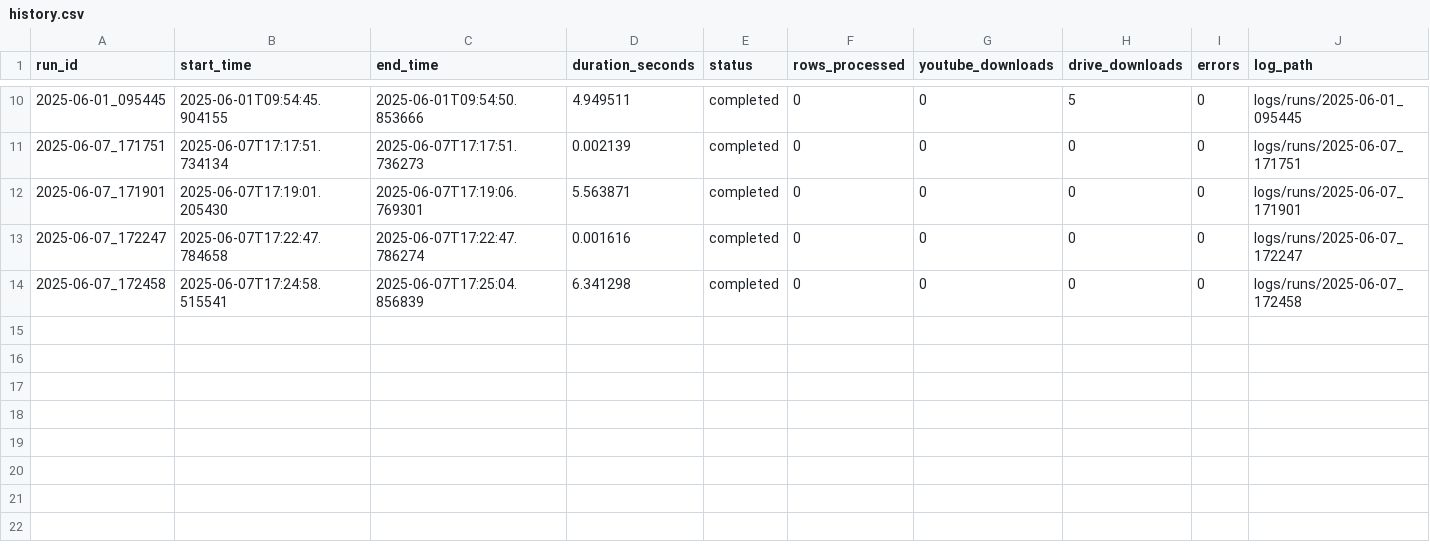
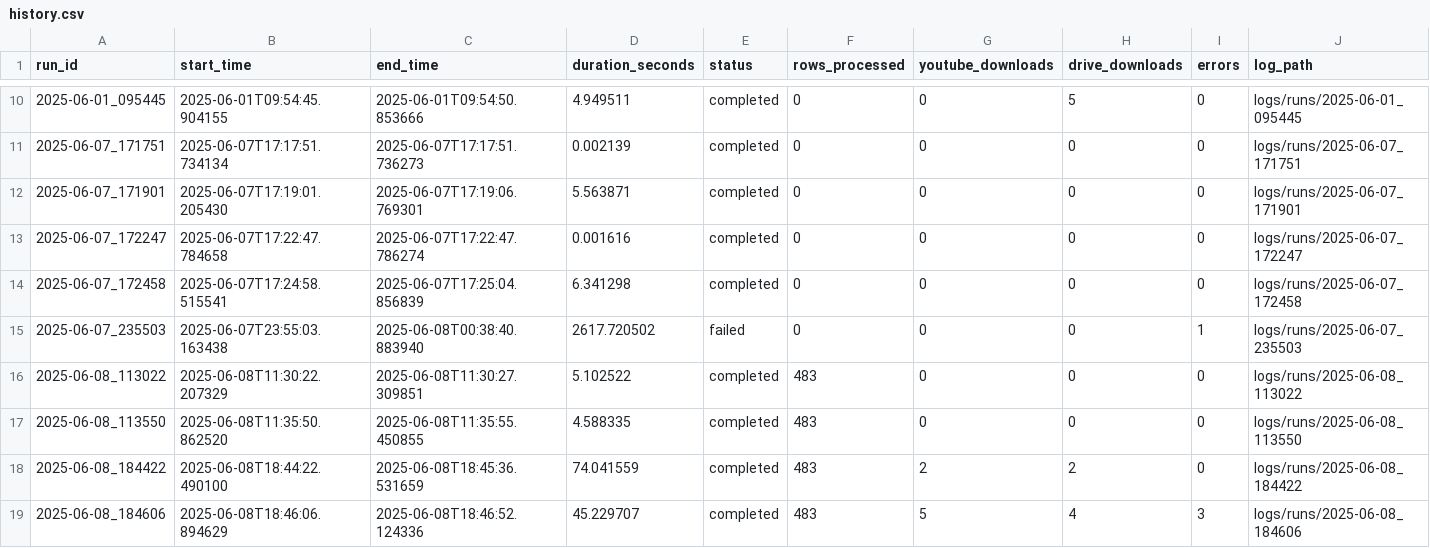
Before and after one commit to michael-abdo/typing-clients-ingestion, a CSV file: logs/history.csv, drawn as a sheet; only a part is shown, gaps mark what is left out; the diff names each change by its address in the sheet, - before the commit and + after, or states it on an @@ line.

```diff
--- a/logs/history.csv
+++ b/logs/history.csv
+row 15: 2025-06-07_235503 | 2025-06-07T23:55:03.163438 | 2025-06-08T00:38:40.883940 | 2617.720502 | failed | 0 | 0 | 0 | 1 | logs/runs/2025-06-07_235503
+row 16: 2025-06-08_113022 | 2025-06-08T11:30:22.207329 | 2025-06-08T11:30:27.309851 | 5.102522 | completed | 483 | 0 | 0 | 0 | logs/runs/2025-06-08_113022
+row 17: 2025-06-08_113550 | 2025-06-08T11:35:50.862520 | 2025-06-08T11:35:55.450855 | 4.588335 | completed | 483 | 0 | 0 | 0 | logs/runs/2025-06-08_113550
+row 18: 2025-06-08_184422 | 2025-06-08T18:44:22.490100 | 2025-06-08T18:45:36.531659 | 74.041559 | completed | 483 | 2 | 2 | 0 | logs/runs/2025-06-08_184422
+row 19: 2025-06-08_184606 | 2025-06-08T18:46:06.894629 | 2025-06-08T18:46:52.124336 | 45.229707 | completed | 483 | 5 | 4 | 3 | logs/runs/2025-06-08_184606
```
Also changed, not shown: 1 other file.
